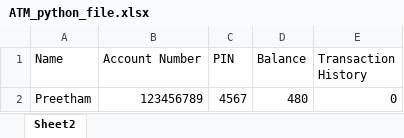
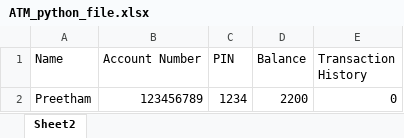
Before and after one commit to CL-Preetham-Saldanha/ATM-Machine, an Excel workbook: ATM_python_file.xlsx, sheet Sheet2, drawn as a sheet; values as stored, in another font and other column widths than the file's, no borders; the diff names each change by its address in the sheet, - before the commit and + after, or states it on an @@ line.

```diff
--- a/ATM_python_file.xlsx (sheet Sheet2)
+++ b/ATM_python_file.xlsx (sheet Sheet2)
-C2 (PIN): 4567
+C2 (PIN): 1234
-D2 (Balance): 480
+D2 (Balance): 2200
```
Also changed, not shown: 7 other files.
